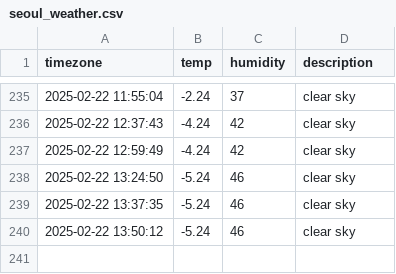
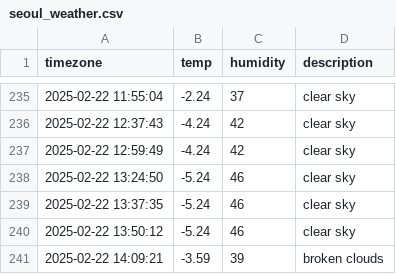
Before and after one commit to hanyounhee/seoul_weather, a CSV file: seoul_weather.csv, drawn as a sheet; only a part is shown, gaps mark what is left out.

```diff
--- a/seoul_weather.csv
+++ b/seoul_weather.csv
@@ -240 +240,2 @@ timezone,temp,humidity,description
 2025-02-22 13:50:12,-5.24,46,clear sky
+2025-02-22 14:09:21,-3.59,39,broken clouds
```
